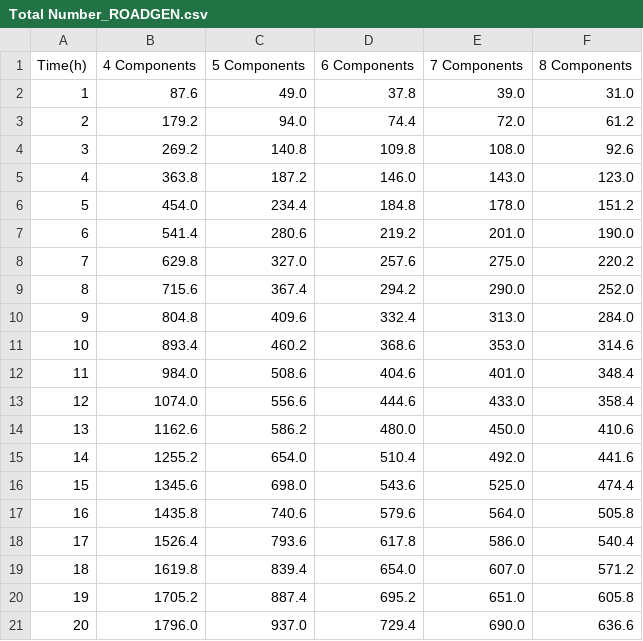
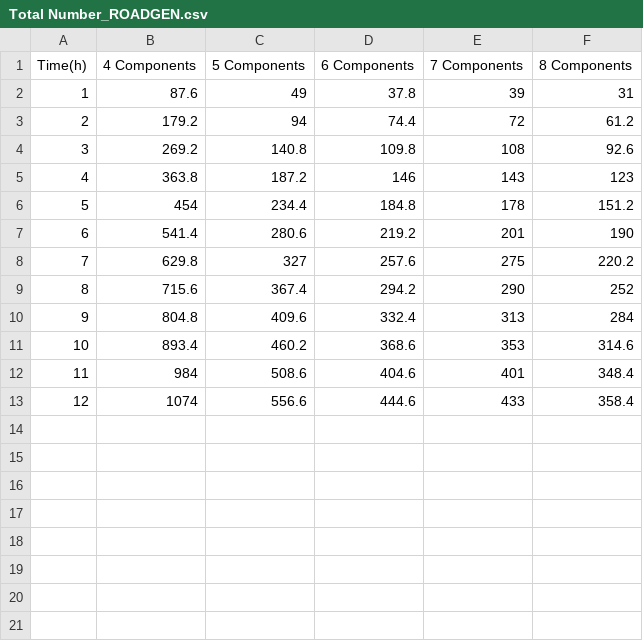
Before and after one commit to roadgen/roadgen.github.io, a CSV file: assets/table/Total Number_ROADGEN.csv, drawn as a sheet; only a part is shown; the diff covers the shown part only.

```diff
--- a/assets/table/Total Number_ROADGEN.csv
+++ b/assets/table/Total Number_ROADGEN.csv
@@ -1,21 +1,13 @@
 Time(h),4 Components,5 Components,6 Components,7 Components,8 Components
-1,87.6,49.0,37.8,39.0,31.0
-2,179.2,94.0,74.4,72.0,61.2
-3,269.2,140.8,109.8,108.0,92.6
-4,363.8,187.2,146.0,143.0,123.0
-5,454.0,234.4,184.8,178.0,151.2
-6,541.4,280.6,219.2,201.0,190.0
-7,629.8,327.0,257.6,275.0,220.2
-8,715.6,367.4,294.2,290.0,252.0
-9,804.8,409.6,332.4,313.0,284.0
-10,893.4,460.2,368.6,353.0,314.6
-11,984.0,508.6,404.6,401.0,348.4
-12,1074.0,556.6,444.6,433.0,358.4
-13,1162.6,586.2,480.0,450.0,410.6
-14,1255.2,654.0,510.4,492.0,441.6
-15,1345.6,698.0,543.6,525.0,474.4
-16,1435.8,740.6,579.6,564.0,505.8
-17,1526.4,793.6,617.8,586.0,540.4
-18,1619.8,839.4,654.0,607.0,571.2
-19,1705.2,887.4,695.2,651.0,605.8
-20,1796.0,937.0,729.4,690.0,636.6
+1,87.6,49,37.8,39,31
+2,179.2,94,74.4,72,61.2
+3,269.2,140.8,109.8,108,92.6
+4,363.8,187.2,146,143,123
+5,454,234.4,184.8,178,151.2
+6,541.4,280.6,219.2,201,190
+7,629.8,327,257.6,275,220.2
+8,715.6,367.4,294.2,290,252
+9,804.8,409.6,332.4,313,284
+10,893.4,460.2,368.6,353,314.6
+11,984,508.6,404.6,401,348.4
+12,1074,556.6,444.6,433,358.4
```
Also changed, not shown: 4 removed rows elsewhere in this file, assets/table/Availability_RAND.csv, assets/table/Availability_ROADGEN.csv, 6 other files.
